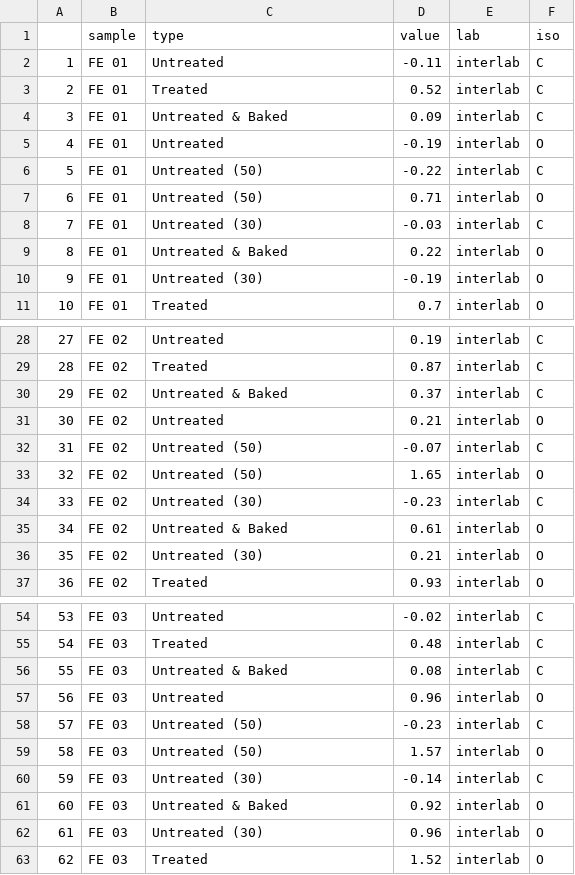
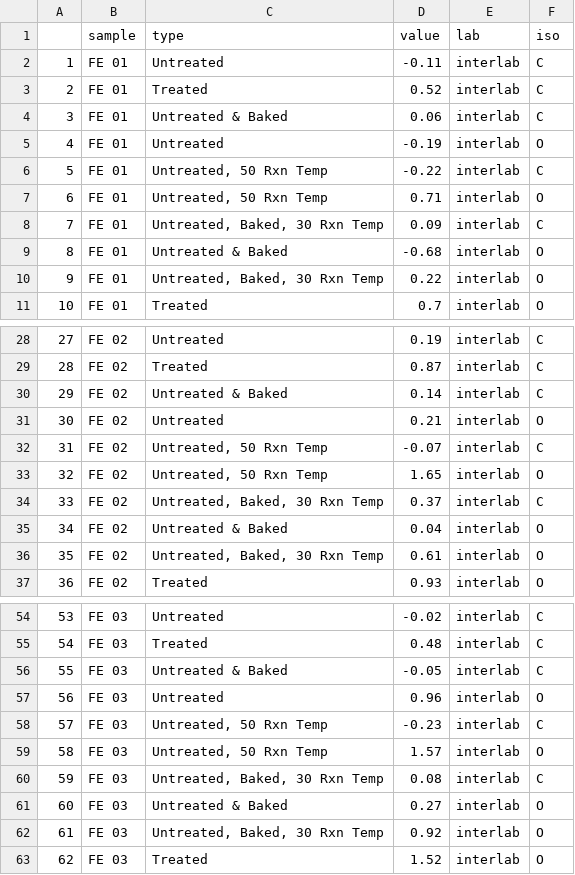
Before and after one commit to SPATIAL-Lab/InterLabCompare, a CSV file: delta.csv, drawn as a sheet; only a part is shown, gaps mark what is left out; the diff covers the shown part only.

```diff
--- a/delta.csv
+++ b/delta.csv
@@ -3,9 +3,9 @@
 "2","FE 01","Treated",0.52,"interlab","C"
-"3","FE 01","Untreated & Baked",0.09,"interlab","C"
+"3","FE 01","Untreated & Baked",0.06,"interlab","C"
 "4","FE 01","Untreated",-0.19,"interlab","O"
-"5","FE 01","Untreated (50)",-0.22,"interlab","C"
-"6","FE 01","Untreated (50)",0.71,"interlab","O"
-"7","FE 01","Untreated (30)",-0.03,"interlab","C"
-"8","FE 01","Untreated & Baked",0.22,"interlab","O"
-"9","FE 01","Untreated (30)",-0.19,"interlab","O"
+"5","FE 01","Untreated, 50 Rxn Temp",-0.22,"interlab","C"
+"6","FE 01","Untreated, 50 Rxn Temp",0.71,"interlab","O"
+"7","FE 01","Untreated, Baked, 30 Rxn Temp",0.09,"interlab","C"
+"8","FE 01","Untreated & Baked",-0.68,"interlab","O"
+"9","FE 01","Untreated, Baked, 30 Rxn Temp",0.22,"interlab","O"
 "10","FE 01","Treated",0.7,"interlab","O"
@@ -29,9 +29,9 @@
 "28","FE 02","Treated",0.87,"interlab","C"
-"29","FE 02","Untreated & Baked",0.37,"interlab","C"
+"29","FE 02","Untreated & Baked",0.14,"interlab","C"
 "30","FE 02","Untreated",0.21,"interlab","O"
-"31","FE 02","Untreated (50)",-0.07,"interlab","C"
-"32","FE 02","Untreated (50)",1.65,"interlab","O"
-"33","FE 02","Untreated (30)",-0.23,"interlab","C"
-"34","FE 02","Untreated & Baked",0.61,"interlab","O"
-"35","FE 02","Untreated (30)",0.21,"interlab","O"
+"31","FE 02","Untreated, 50 Rxn Temp",-0.07,"interlab","C"
+"32","FE 02","Untreated, 50 Rxn Temp",1.65,"interlab","O"
+"33","FE 02","Untreated, Baked, 30 Rxn Temp",0.37,"interlab","C"
+"34","FE 02","Untreated & Baked",0.04,"interlab","O"
+"35","FE 02","Untreated, Baked, 30 Rxn Temp",0.61,"interlab","O"
 "36","FE 02","Treated",0.93,"interlab","O"
@@ -55,9 +55,9 @@
 "54","FE 03","Treated",0.48,"interlab","C"
-"55","FE 03","Untreated & Baked",0.08,"interlab","C"
+"55","FE 03","Untreated & Baked",-0.05,"interlab","C"
 "56","FE 03","Untreated",0.96,"interlab","O"
-"57","FE 03","Untreated (50)",-0.23,"interlab","C"
-"58","FE 03","Untreated (50)",1.57,"interlab","O"
-"59","FE 03","Untreated (30)",-0.14,"interlab","C"
-"60","FE 03","Untreated & Baked",0.92,"interlab","O"
-"61","FE 03","Untreated (30)",0.96,"interlab","O"
+"57","FE 03","Untreated, 50 Rxn Temp",-0.23,"interlab","C"
+"58","FE 03","Untreated, 50 Rxn Temp",1.57,"interlab","O"
+"59","FE 03","Untreated, Baked, 30 Rxn Temp",0.08,"interlab","C"
+"60","FE 03","Untreated & Baked",0.27,"interlab","O"
+"61","FE 03","Untreated, Baked, 30 Rxn Temp",0.92,"interlab","O"
 "62","FE 03","Treated",1.52,"interlab","O"
```
Also changed, not shown: 56 edited cells elsewhere in this file, 2 other files.
